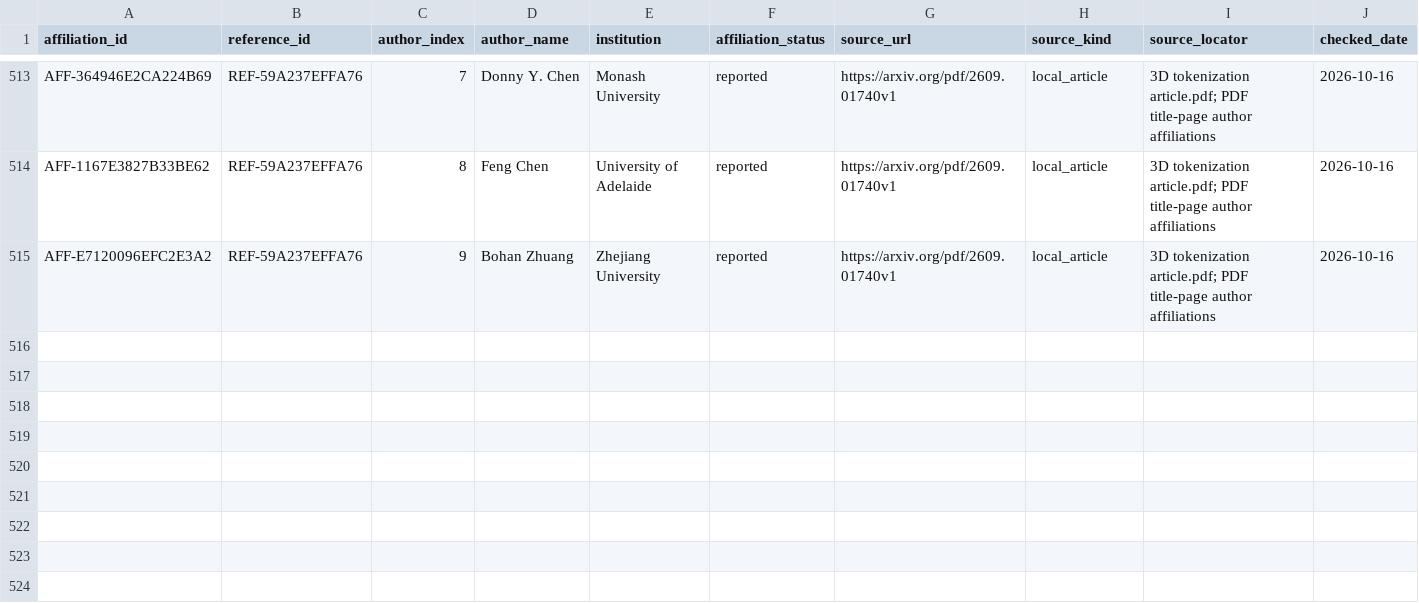
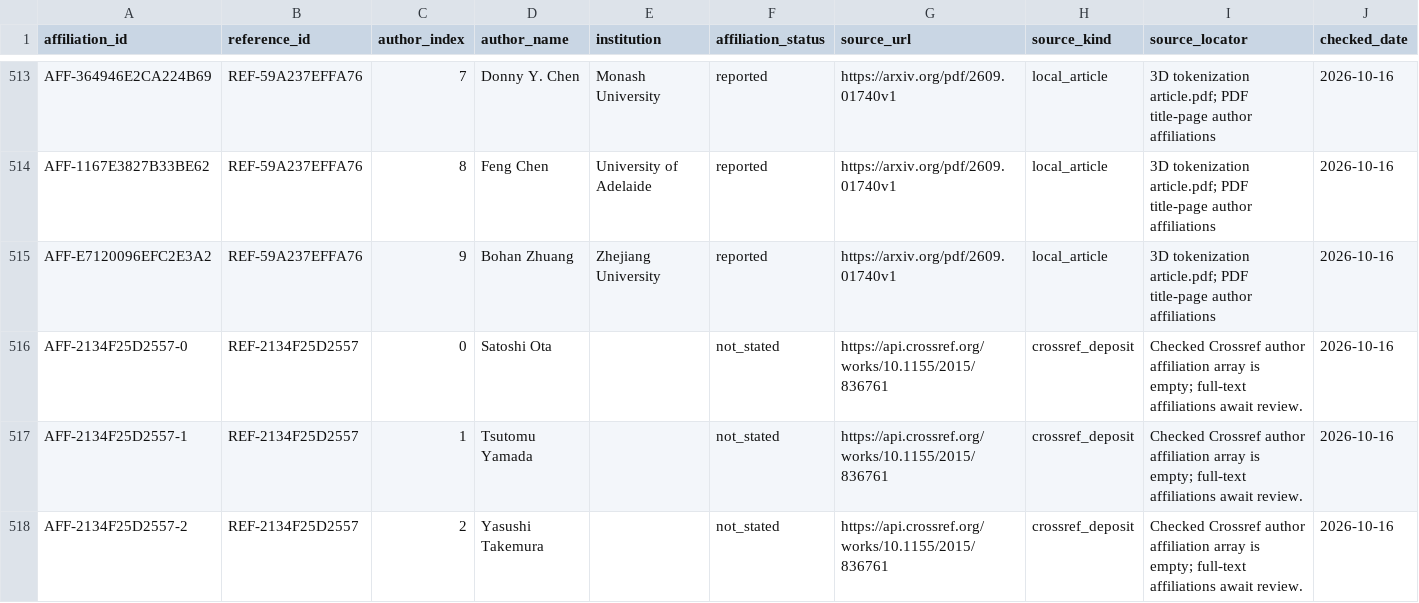
Before and after one commit to PodComet/ICoN-PCL-Equipment-Metadata, a CSV file: catalog/reference_affiliations.csv, drawn as a sheet; only a part is shown, gaps mark what is left out; the diff names each change by its address in the sheet, - before the commit and + after, or states it on an @@ line.

```diff
--- a/catalog/reference_affiliations.csv
+++ b/catalog/reference_affiliations.csv
+row 516: AFF-2134F25D2557-0 | REF-2134F25D2557 | 0 | Satoshi Ota |  | not_stated | https://api.crossref.org/works/10.1155/2015/836761 | crossref_deposit | Checked Crossref author affiliation array is empty; full-text affiliations await review. | 2026-10-16
+row 517: AFF-2134F25D2557-1 | REF-2134F25D2557 | 1 | Tsutomu Yamada |  | not_stated | https://api.crossref.org/works/10.1155/2015/836761 | crossref_deposit | Checked Crossref author affiliation array is empty; full-text affiliations await review. | 2026-10-16
+row 518: AFF-2134F25D2557-2 | REF-2134F25D2557 | 2 | Yasushi Takemura |  | not_stated | https://api.crossref.org/works/10.1155/2015/836761 | crossref_deposit | Checked Crossref author affiliation array is empty; full-text affiliations await review. | 2026-10-16
```
Also changed, not shown: catalog/reference_links.csv, catalog/references.csv, 23 other files.
